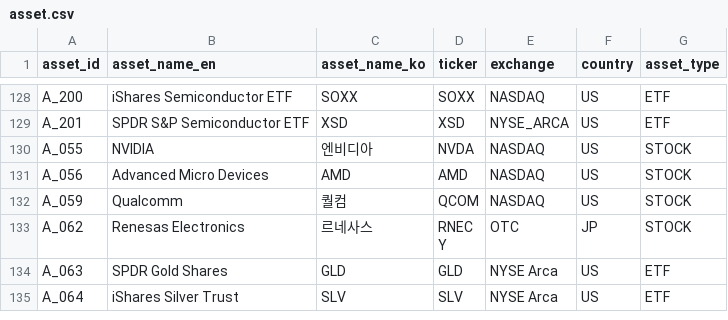
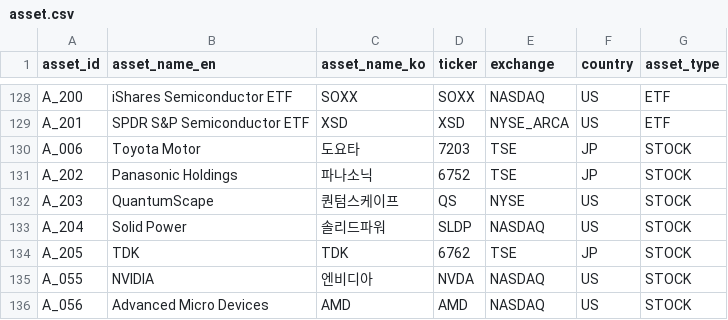
Before and after one commit to kang0302/import_MT, a CSV file: data/master/asset.csv, drawn as a sheet; only a part is shown, gaps mark what is left out; the shorter side is filled out with more unchanged rows; the diff names each change by its address in the sheet, - before the commit and + after, or states it on an @@ line.

```diff
--- a/data/master/asset.csv
+++ b/data/master/asset.csv
+row 130: A_006 | Toyota Motor | 도요타 | 7203 | TSE | JP | STOCK
+row 131: A_202 | Panasonic Holdings | 파나소닉 | 6752 | TSE | JP | STOCK
+row 132: A_203 | QuantumScape | 퀀텀스케이프 | QS | NYSE | US | STOCK
+row 133: A_204 | Solid Power | 솔리드파워 | SLDP | NASDAQ | US | STOCK
+row 134: A_205 | TDK | TDK | 6762 | TSE | JP | STOCK
```
Also changed, not shown: data/master/macro.csv, data/master/theme.csv, 1 other file.
